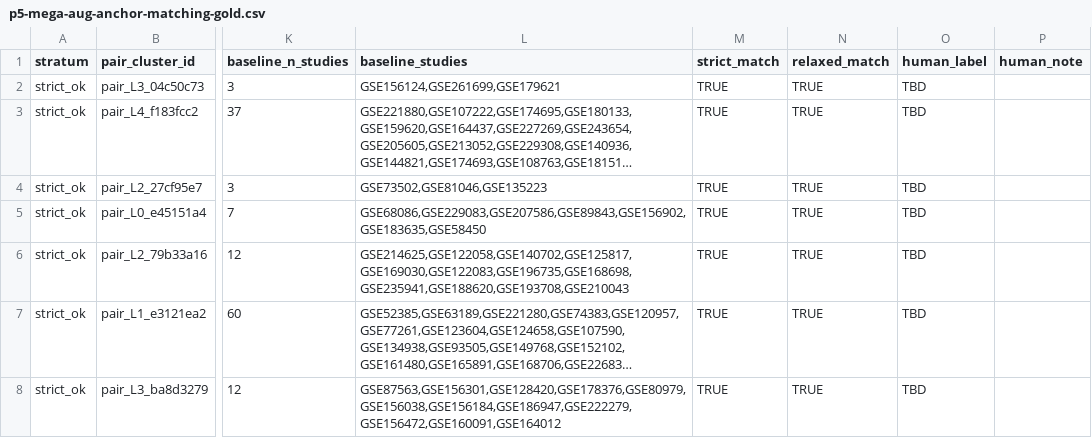
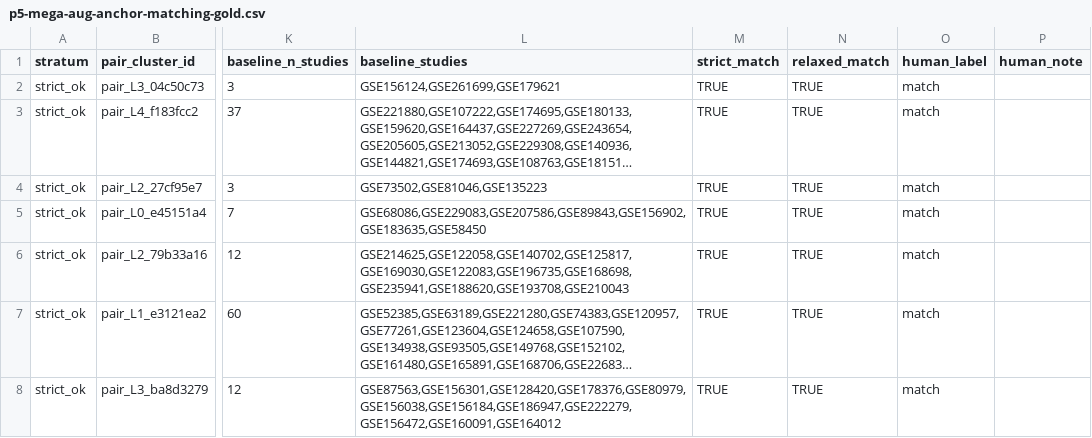
Before and after one commit to UBESP-DCTV/simulomicsr, a CSV file: inst/extdata/p5-mega-aug-anchor-matching-gold.csv, drawn as a sheet; only a part is shown, gaps mark what is left out; long unchanged cells end in …; the diff covers the shown part only; the diff names each change by its address in the sheet, - before the commit and + after, or states it on an @@ line.

```diff
--- a/inst/extdata/p5-mega-aug-anchor-matching-gold.csv
+++ b/inst/extdata/p5-mega-aug-anchor-matching-gold.csv
-O2:O8 (human_label): TBD
+O2:O8 (human_label): match
```
Also changed, not shown: 35 edited cells elsewhere in this file, 2 other files.
